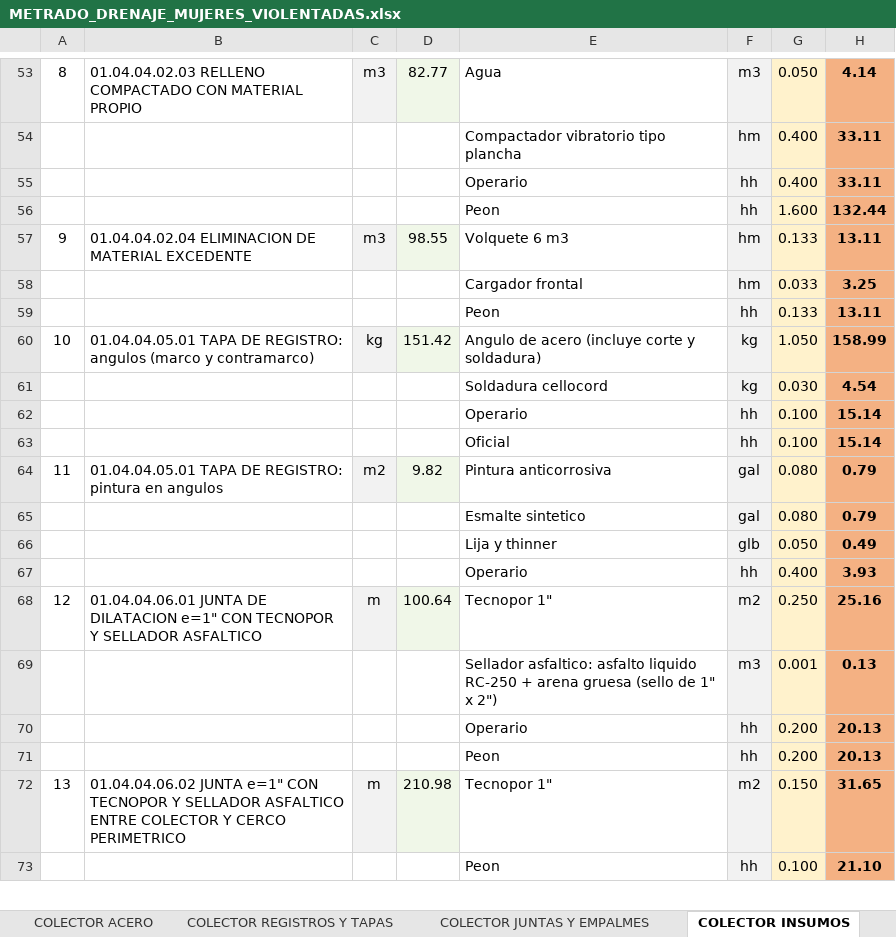
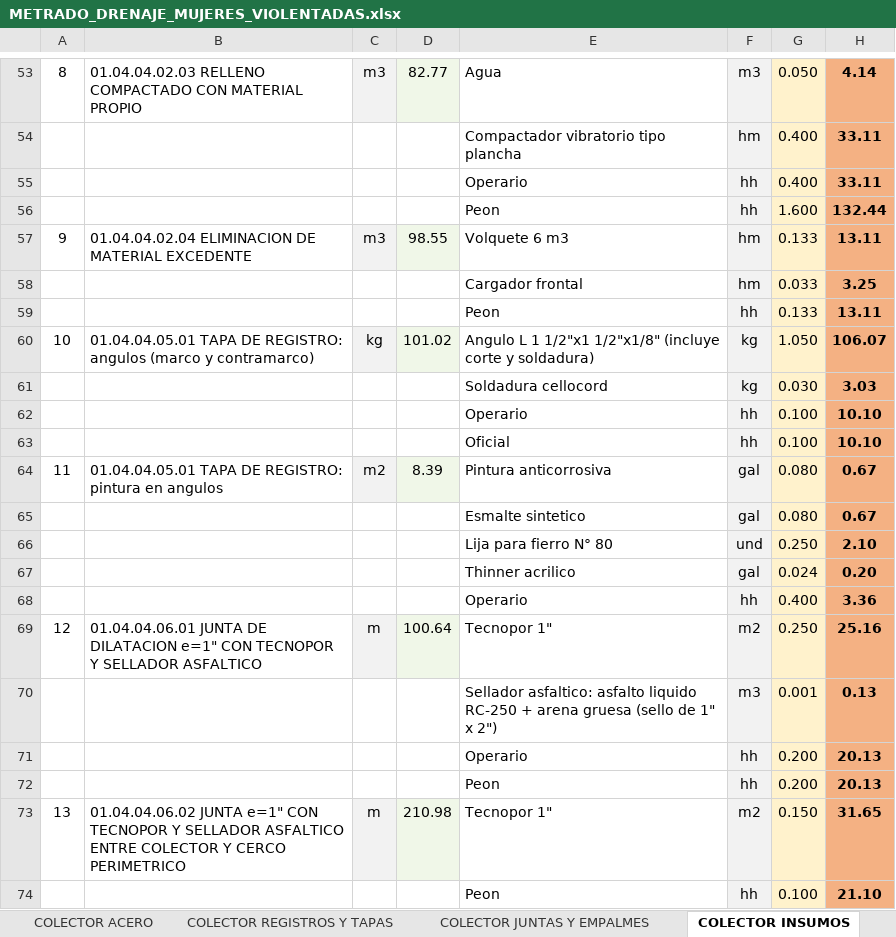
Before and after one commit to josedelcarmenpizarrosuarez10-debug/holaaa, an Excel workbook: entregables/METRADO_DRENAJE_MUJERES_VIOLENTADAS.xlsx, sheet COLECTOR INSUMOS, drawn as a sheet; only a part is shown, gaps mark what is left out; values as stored, in another font and other column widths than the file's, no borders; removed rows and columns are numbered as before the commit, all else as after; the diff names each change by its address in the sheet, - before the commit and + after, or states it on an @@ line.

```diff
--- a/entregables/METRADO_DRENAJE_MUJERES_VIOLENTADAS.xlsx (sheet COLECTOR INSUMOS)
+++ b/entregables/METRADO_DRENAJE_MUJERES_VIOLENTADAS.xlsx (sheet COLECTOR INSUMOS)
-D60: 151.42
+D60: 101.02
-E60: Angulo de acero (incluye corte…
+E60: Angulo L 1 1/2"x1 1/2"x1/8" (incluye corte…
-H60: 158.99
+H60: 106.07
-H61: 4.54
+H61: 3.03
-H62:H63: 15.14
+H62:H63: 10.10
-D64: 9.82
+D64: 8.39
-H64:H65: 0.79
+H64:H65: 0.67
-row 66:  |  |  |  | Lija y thinner | glb | 0.050 | 0.49
+row 66:  |  |  |  | Lija para fierro N° 80 | und | 0.250 | 2.10
+row 67:  |  |  |  | Thinner acrilico | gal | 0.024 | 0.20
-H68: 3.93
+H68: 3.36
```
Also changed, not shown: sheet ACU TAPA REGISTRO, sheet DESAGREGADO TAPA REGISTRO, sheet COLECTOR PARAMETROS, sheet COLECTOR REGISTROS Y TAPAS, sheet PLANILLA GENERAL DE METRADOS, formulas that keep their value, entregables/ACU_JUNTA_TECNOPOR_COLECTOR_CERCO_HOGAR_REFUGIO.xlsx, insumos/metrados_vigentes/METRADO_DRENAJE_MUJERES_VIOLENTADAS.xlsx, 2 other files.
